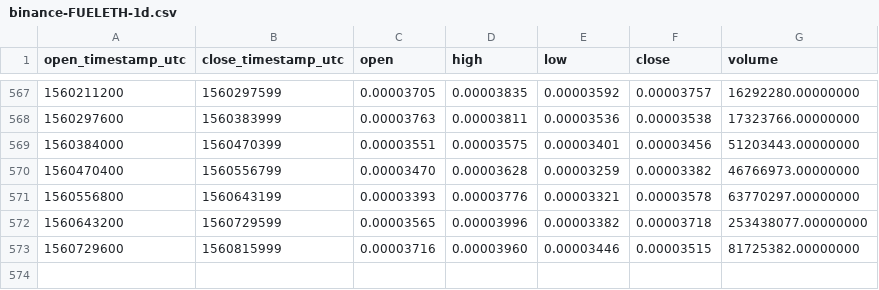
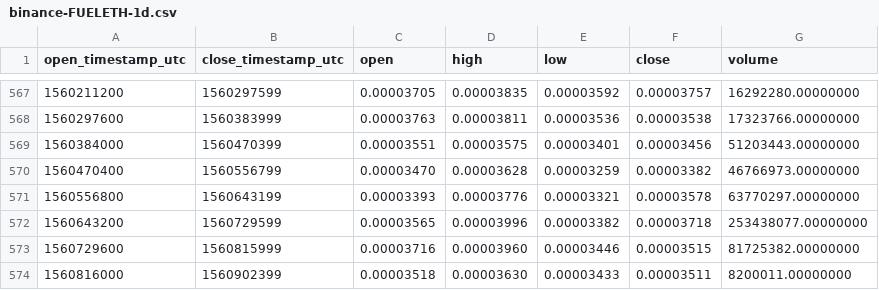
Before and after one commit to cryptobigbro/binance-FUELETH, a CSV file: binance-FUELETH-1d.csv, drawn as a sheet; only a part is shown, gaps mark what is left out; the diff names each change by its address in the sheet, - before the commit and + after, or states it on an @@ line.

Commit message:
Update OHLCV data.

```diff
--- a/binance-FUELETH-1d.csv
+++ b/binance-FUELETH-1d.csv
+row 574: 1560816000 | 1560902399 | 0.00003518 | 0.00003630 | 0.00003433 | 0.00003511 | 8200011.00000000
```
Also changed, not shown: 1 other file.
